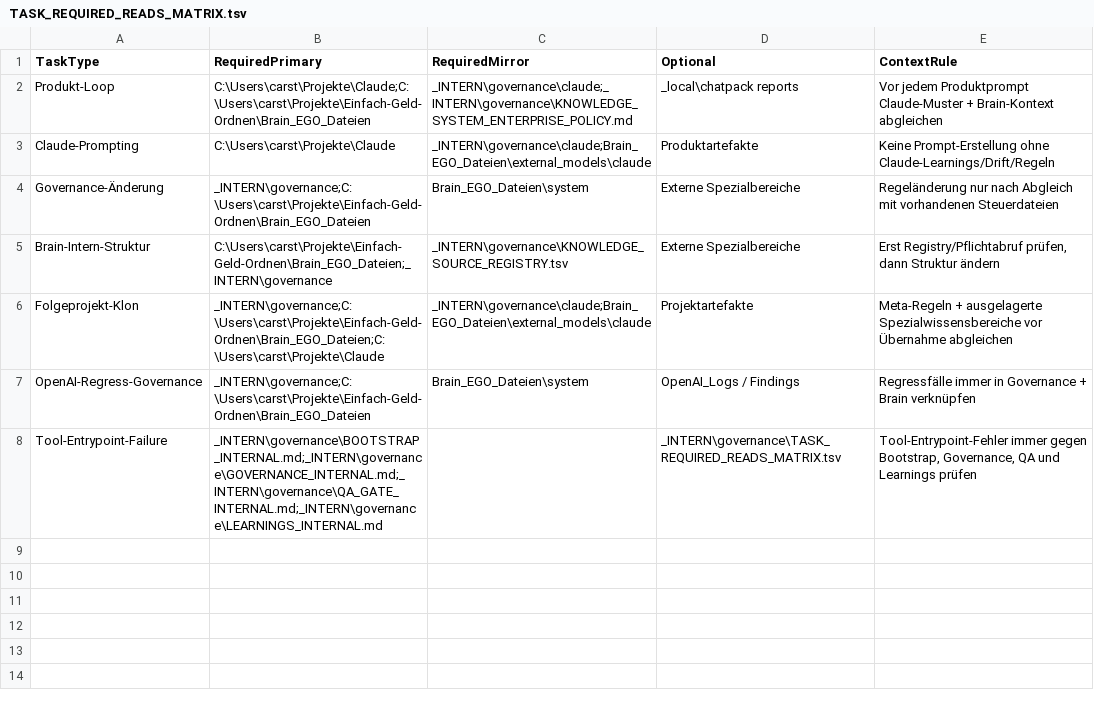
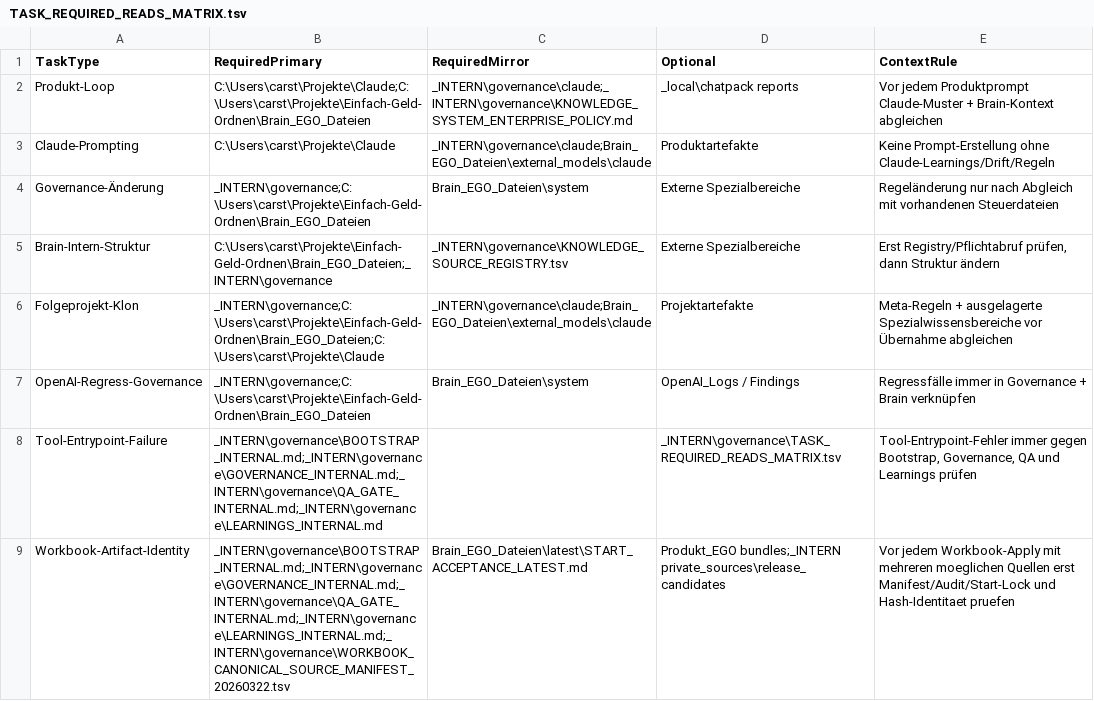
Before and after one commit to gluecklich-tools/einfach-geld-ordnen, a TSV file: _INTERN/governance/TASK_REQUIRED_READS_MATRIX.tsv, drawn as a sheet; the diff names each change by its address in the sheet, - before the commit and + after, or states it on an @@ line.

Commit message:
Sync canonical source identity guard

```diff
--- a/_INTERN/governance/TASK_REQUIRED_READS_MATRIX.tsv
+++ b/_INTERN/governance/TASK_REQUIRED_READS_MATRIX.tsv
+row 9: Workbook-Artifact-Identity | _INTERN\governance\BOOTSTRAP_INTERNAL.md;_INTERN\governance\GOVERNANCE_INTERNAL.md;_INTERN\governance\QA_GATE_INTERNAL.md;_INTERN\governance\LEARNINGS_INTERNAL.md;_INTERN\governance\WORKBOOK_CANONICAL_SOURCE_MANIFEST_20260322.tsv | Brain_EGO_Dateien\latest\START_ACCEPTANCE_LATEST.md | Produkt_EGO bundles;_INTERN private_sources\release_candidates | Vor jedem Workbook-Apply mit mehreren moeglichen Quellen erst Manifest/Audit/Start-Lock und Hash-Identitaet pruefen
```
Also changed, not shown: 2 other files.
